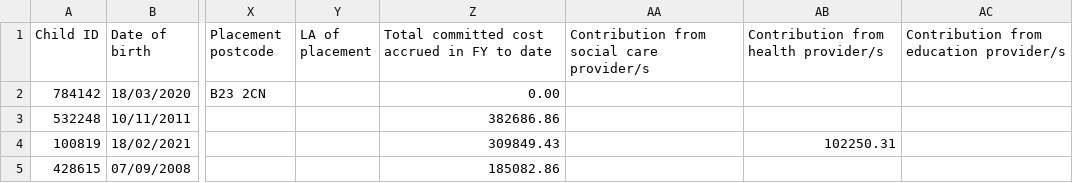
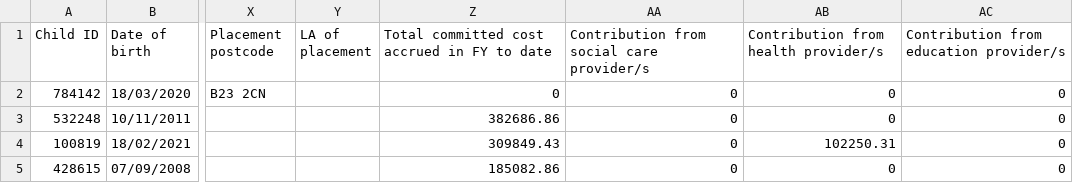
Before and after one commit to SocialFinanceDigitalLabs/liia-tools, a CSV file: liiatools/s251_pipeline/spec/samples/S251_placement_costs.csv, drawn as a sheet; only a part is shown, gaps mark what is left out; the diff names each change by its address in the sheet, - before the commit and + after, or states it on an @@ line.

```diff
--- a/liiatools/s251_pipeline/spec/samples/S251_placement_costs.csv
+++ b/liiatools/s251_pipeline/spec/samples/S251_placement_costs.csv
-Z2: 0.00
+Z2: 0
-AA2:AA5: (empty)
+AA2:AA5: 0
-AB2:AB3: (empty)
+AB2:AB3: 0
-AC2:AC5: (empty)
+AC2:AC5: 0
-AB5: (empty)
+AB5: 0
```
Also changed, not shown: 32 other files.
